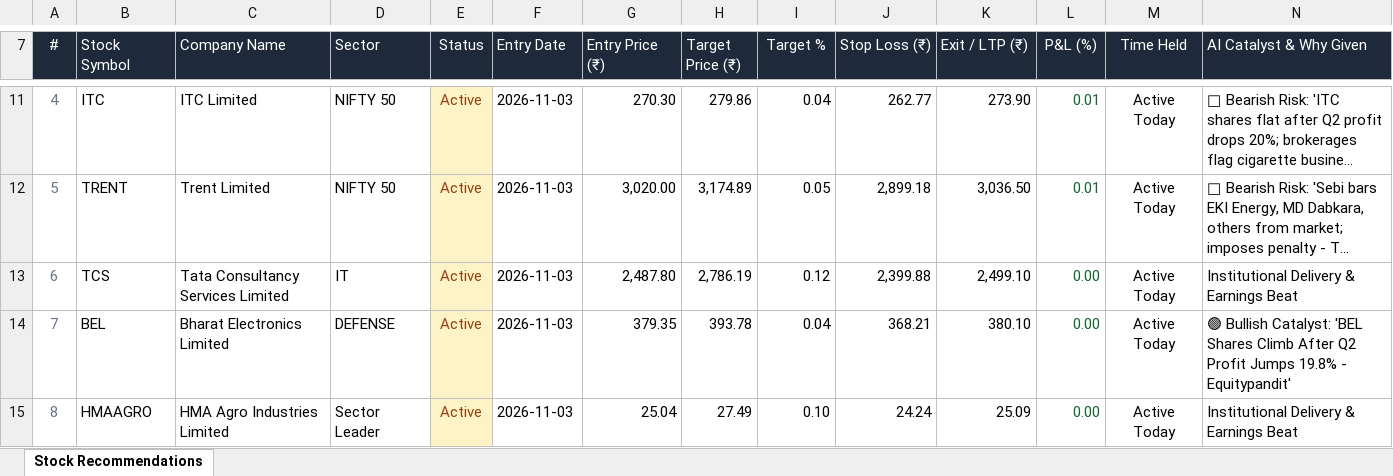
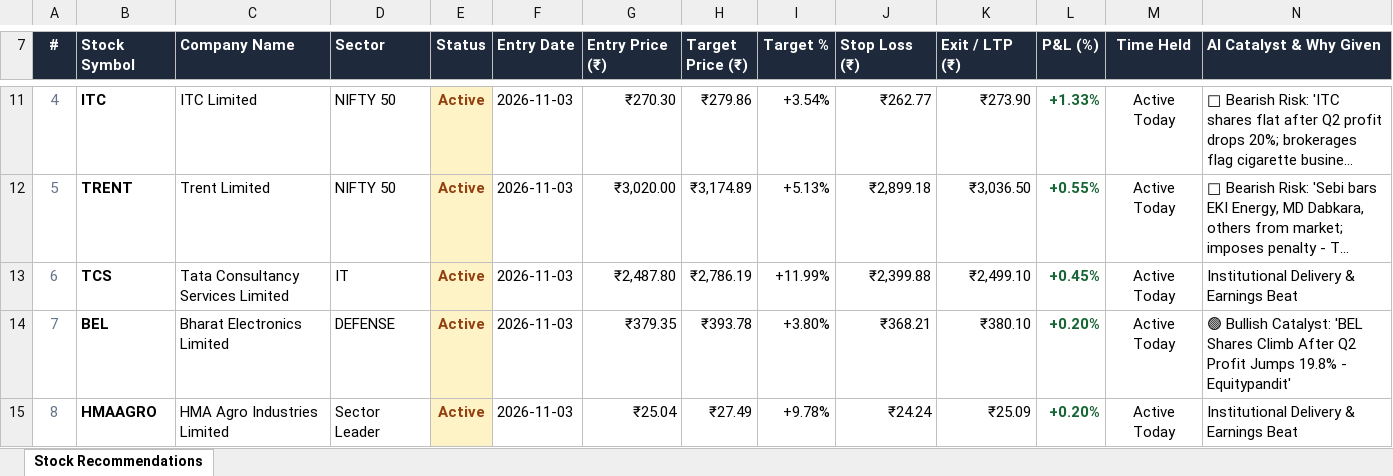
Before and after one commit to kadamarya10/Quantedge-trading-stocks, an Excel workbook: stock_recommendations.xlsx, sheet Stock Recommendations, drawn as a sheet; only a part is shown, gaps mark what is left out; long unchanged cells end in …; values as stored, in another font and other column widths than the file's, no borders; the diff covers the shown part only; the diff names each change by its address in the sheet, - before the commit and + after, or states it on an @@ line.

Commit message:
Remove 3 trades limit and emphasize high accuracy with strict target and stop loss levels

```diff
--- a/stock_recommendations.xlsx (sheet Stock Recommendations)
+++ b/stock_recommendations.xlsx (sheet Stock Recommendations)
-A7:N7 bold: off
+A7:N7 bold: on
-B11:B15 bold: off
+B11:B15 bold: on
-E11:E15 bold: off
+E11:E15 bold: on
-G11 (Entry Price (₹)): 270.30
+G11 (Entry Price (₹)): ₹270.30
-H11 (Target Price (₹)): 279.86
+H11 (Target Price (₹)): ₹279.86
-I11 (Target %): 0.04
+I11 (Target %): +3.54%
-J11 (Stop Loss (₹)): 262.77
+J11 (Stop Loss (₹)): ₹262.77
-K11 (Exit / LTP (₹)): 273.90
+K11 (Exit / LTP (₹)): ₹273.90
-L11:L15 bold: off
+L11:L15 bold: on
-L11 (P&L (%)): 0.01
+L11 (P&L (%)): +1.33%
-G12 (Entry Price (₹)): 3,020.00
+G12 (Entry Price (₹)): ₹3,020.00
-H12 (Target Price (₹)): 3,174.89
+H12 (Target Price (₹)): ₹3,174.89
-I12 (Target %): 0.05
+I12 (Target %): +5.13%
-J12 (Stop Loss (₹)): 2,899.18
+J12 (Stop Loss (₹)): ₹2,899.18
-K12 (Exit / LTP (₹)): 3,036.50
+K12 (Exit / LTP (₹)): ₹3,036.50
-L12 (P&L (%)): 0.01
+L12 (P&L (%)): +0.55%
-G13 (Entry Price (₹)): 2,487.80
+G13 (Entry Price (₹)): ₹2,487.80
-H13 (Target Price (₹)): 2,786.19
+H13 (Target Price (₹)): ₹2,786.19
-I13 (Target %): 0.12
+I13 (Target %): +11.99%
-J13 (Stop Loss (₹)): 2,399.88
+J13 (Stop Loss (₹)): ₹2,399.88
-K13 (Exit / LTP (₹)): 2,499.10
+K13 (Exit / LTP (₹)): ₹2,499.10
-L13 (P&L (%)): 0.00
+L13 (P&L (%)): +0.45%
-G14 (Entry Price (₹)): 379.35
+G14 (Entry Price (₹)): ₹379.35
-H14 (Target Price (₹)): 393.78
+H14 (Target Price (₹)): ₹393.78
-I14 (Target %): 0.04
+I14 (Target %): +3.80%
-J14 (Stop Loss (₹)): 368.21
+J14 (Stop Loss (₹)): ₹368.21
-K14 (Exit / LTP (₹)): 380.10
+K14 (Exit / LTP (₹)): ₹380.10
-L14:L15 (P&L (%)): 0.00
+L14:L15 (P&L (%)): +0.20%
-G15 (Entry Price (₹)): 25.04
+G15 (Entry Price (₹)): ₹25.04
-H15 (Target Price (₹)): 27.49
+H15 (Target Price (₹)): ₹27.49
-I15 (Target %): 0.10
+I15 (Target %): +9.78%
-J15 (Stop Loss (₹)): 24.24
+J15 (Stop Loss (₹)): ₹24.24
-K15 (Exit / LTP (₹)): 25.09
+K15 (Exit / LTP (₹)): ₹25.09
```
Also changed, not shown: 80 edited cells and cell formats elsewhere in this sheet, 2 other files.
